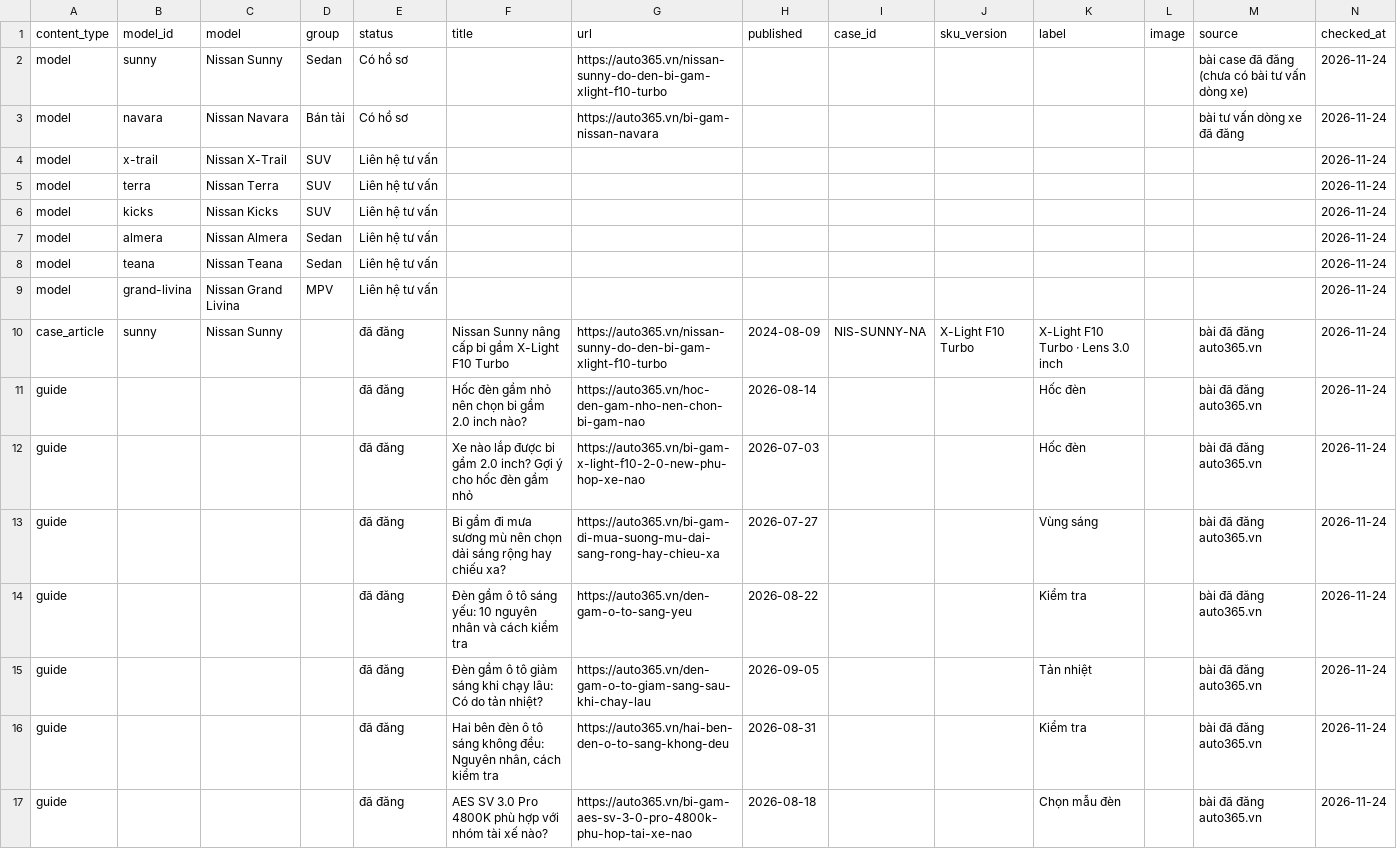
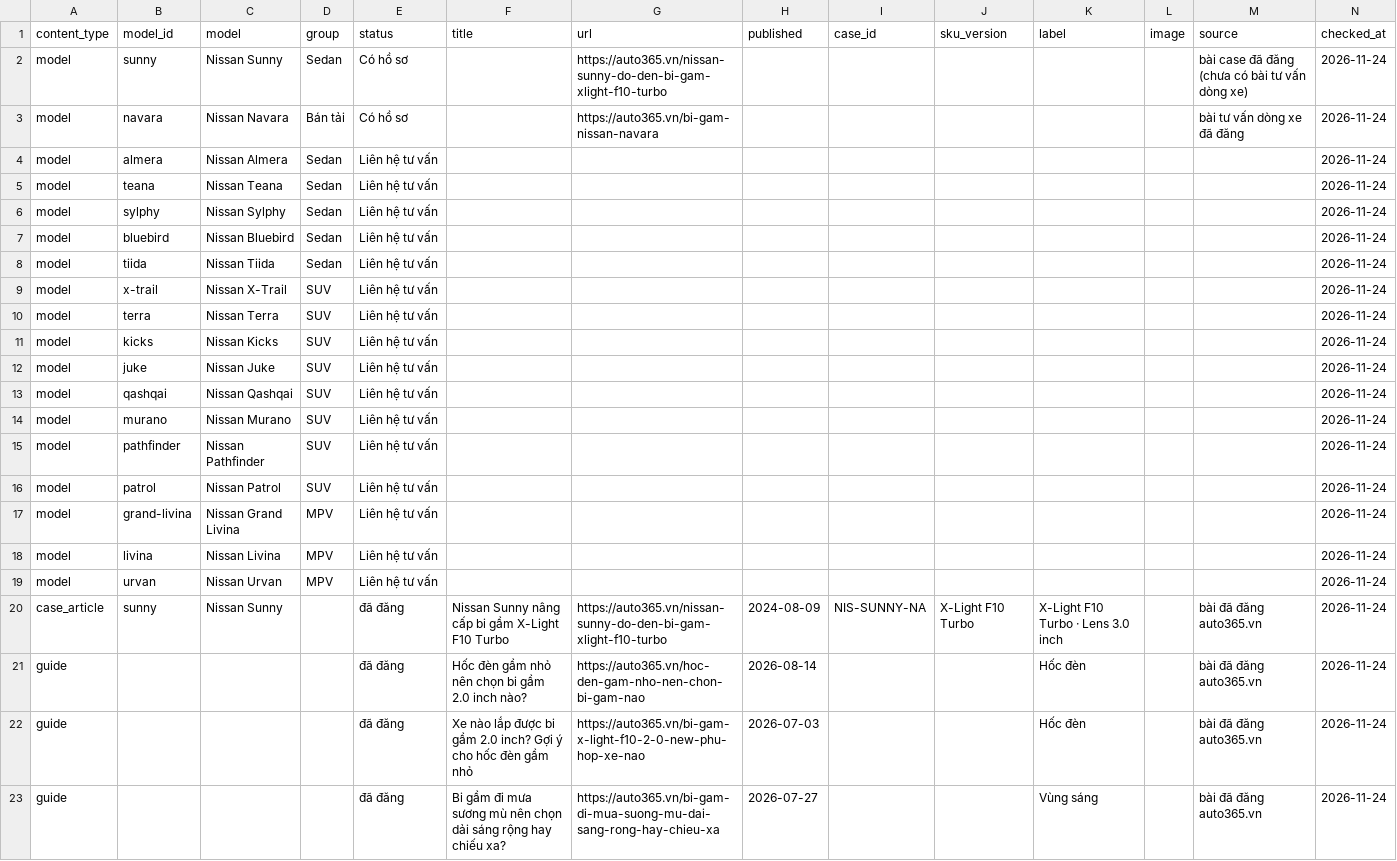
Before and after one commit to manhcuong365group/preview-365group, a CSV file: auto365/bi-gam/nissan/ho-so/04_Master_Data_Bi_gam_Nissan.csv, drawn as a sheet; only a part is shown; the shorter side is filled out with more unchanged rows; addresses are those after the commit; rows hold the shown columns only; the diff names each change by its address in the sheet, - before the commit and + after, or states it on an @@ line.

```diff
--- a/auto365/bi-gam/nissan/ho-so/04_Master_Data_Bi_gam_Nissan.csv
+++ b/auto365/bi-gam/nissan/ho-so/04_Master_Data_Bi_gam_Nissan.csv
+row 4: model | almera | Nissan Almera | Sedan | Liên hệ tư vấn |  |  |  |  |  |  |  |  | 2026-11-24
+row 5: model | teana | Nissan Teana | Sedan | Liên hệ tư vấn |  |  |  |  |  |  |  |  | 2026-11-24
+row 6: model | sylphy | Nissan Sylphy | Sedan | Liên hệ tư vấn |  |  |  |  |  |  |  |  | 2026-11-24
+row 7: model | bluebird | Nissan Bluebird | Sedan | Liên hệ tư vấn |  |  |  |  |  |  |  |  | 2026-11-24
+row 8: model | tiida | Nissan Tiida | Sedan | Liên hệ tư vấn |  |  |  |  |  |  |  |  | 2026-11-24
+row 12: model | juke | Nissan Juke | SUV | Liên hệ tư vấn |  |  |  |  |  |  |  |  | 2026-11-24
+row 13: model | qashqai | Nissan Qashqai | SUV | Liên hệ tư vấn |  |  |  |  |  |  |  |  | 2026-11-24
-B14 (model_id): almera
+B14 (model_id): murano
-C14 (model): Nissan Almera
+C14 (model): Nissan Murano
-D14:D15 (group): Sedan
+D14:D15 (group): SUV
-B15 (model_id): teana
+B15 (model_id): pathfinder
-C15 (model): Nissan Teana
+C15 (model): Nissan Pathfinder
+row 16: model | patrol | Nissan Patrol | SUV | Liên hệ tư vấn |  |  |  |  |  |  |  |  | 2026-11-24
+row 18: model | livina | Nissan Livina | MPV | Liên hệ tư vấn |  |  |  |  |  |  |  |  | 2026-11-24
+row 19: model | urvan | Nissan Urvan | MPV | Liên hệ tư vấn |  |  |  |  |  |  |  |  | 2026-11-24
```
Also changed, not shown: auto365/bi-gam/peugeot/ho-so/04_Master_Data_Bi_gam_Peugeot.csv, auto365/bi-gam/porsche/ho-so/04_Master_Data_Bi_gam_Porsche.csv, 46 other files.
